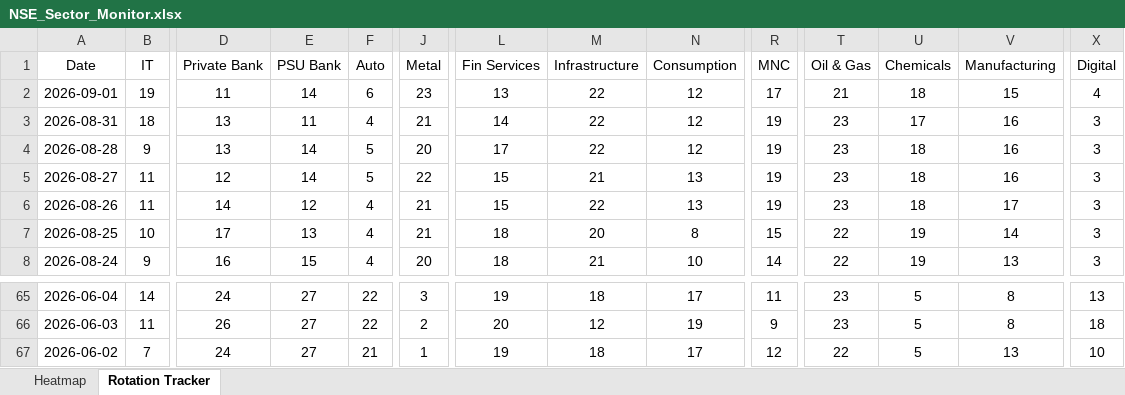
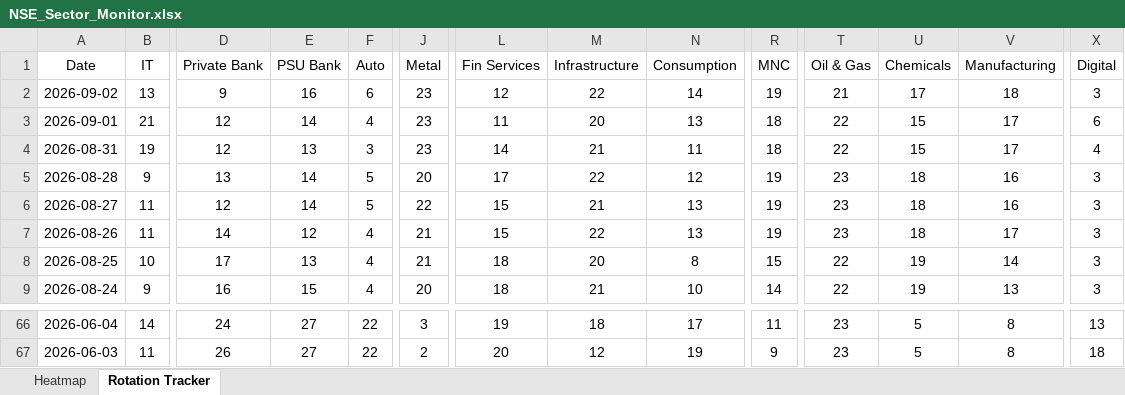
Before and after one commit to chethanshivaraju94-netizen/nse-market-monitor, an Excel workbook: NSE_Sector_Monitor.xlsx, sheet Rotation Tracker, drawn as a sheet; only a part is shown, gaps mark what is left out; values as stored, in another font and other column widths than the file's, no borders; conditional formats not drawn; removed rows and columns are numbered as before the commit, all else as after; rows hold the shown columns only; the diff covers the shown part only; the diff names each change by its address in the sheet, - before the commit and + after, or states it on an @@ line.

```diff
--- a/NSE_Sector_Monitor.xlsx (sheet Rotation Tracker)
+++ b/NSE_Sector_Monitor.xlsx (sheet Rotation Tracker)
+row 2: 2026-09-02 | 13 | 9 | 16 | 6 | 23 | 12 | 22 | 14 | 19 | 21 | 17 | 18 | 3
-B3 (IT): 19
+B3 (IT): 21
-D3 (Private Bank): 11
+D3 (Private Bank): 12
-F3 (Auto): 6
+F3 (Auto): 4
-L3 (Fin Services): 13
+L3 (Fin Services): 11
-M3 (Infrastructure): 22
+M3 (Infrastructure): 20
-N3 (Consumption): 12
+N3 (Consumption): 13
-R3 (MNC): 17
+R3 (MNC): 18
-T3 (Oil & Gas): 21
+T3 (Oil & Gas): 22
-U3 (Chemicals): 18
+U3 (Chemicals): 15
-V3 (Manufacturing): 15
+V3 (Manufacturing): 17
-X3 (Digital): 4
+X3 (Digital): 6
-B4 (IT): 18
+B4 (IT): 19
-D4 (Private Bank): 13
+D4 (Private Bank): 12
-E4 (PSU Bank): 11
+E4 (PSU Bank): 13
-F4 (Auto): 4
+F4 (Auto): 3
-J4 (Metal): 21
+J4 (Metal): 23
-M4 (Infrastructure): 22
+M4 (Infrastructure): 21
-N4 (Consumption): 12
+N4 (Consumption): 11
-R4 (MNC): 19
+R4 (MNC): 18
-T4 (Oil & Gas): 23
+T4 (Oil & Gas): 22
-U4 (Chemicals): 17
+U4 (Chemicals): 15
-V4 (Manufacturing): 16
+V4 (Manufacturing): 17
-X4 (Digital): 3
+X4 (Digital): 4
-row 67: 2026-06-02 | 7 | 24 | 27 | 21 | 1 | 19 | 18 | 17 | 12 | 22 | 5 | 13 | 10
```
Also changed, not shown: 4 edited cells elsewhere in this sheet, sheet Heatmap, NSE_Market_Monitor.xlsx.
